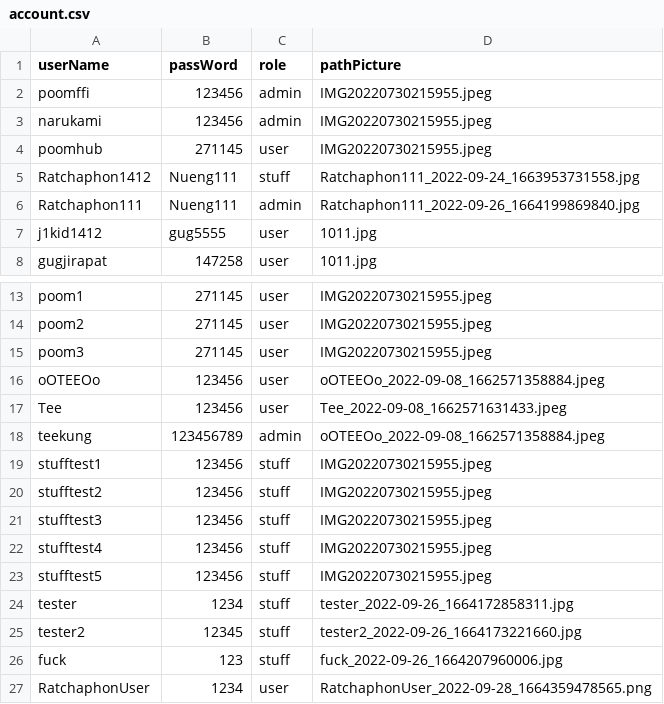
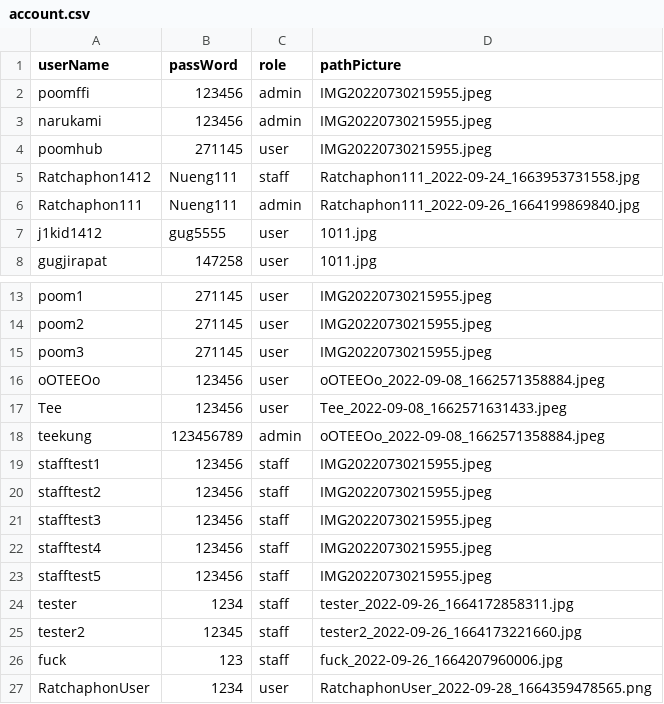
Before and after one commit to Ratchaphon1412/Student-Complaints, a CSV file: database/account.csv, drawn as a sheet; only a part is shown, gaps mark what is left out.

```diff
--- a/database/account.csv
+++ b/database/account.csv
@@ -4,3 +4,3 @@ narukami,123456,admin,IMG20220730215955.jpeg
 poomhub,271145,user,IMG20220730215955.jpeg
-Ratchaphon1412,Nueng111,stuff,"Ratchaphon111_2022-09-24_1663953731558.jpg"
+Ratchaphon1412,Nueng111,staff,"Ratchaphon111_2022-09-24_1663953731558.jpg"
 Ratchaphon111,Nueng111,admin,"Ratchaphon111_2022-09-26_1664199869840.jpg"
@@ -18,10 +18,10 @@ Tee,123456,user,"Tee_2022-09-08_1662571631433.jpeg"
 teekung,123456789,admin,"oOTEEOo_2022-09-08_1662571358884.jpeg"
-stufftest1,123456,stuff,IMG20220730215955.jpeg
-stufftest2,123456,stuff,IMG20220730215955.jpeg
-stufftest3,123456,stuff,IMG20220730215955.jpeg
-stufftest4,123456,stuff,IMG20220730215955.jpeg
-stufftest5,123456,stuff,IMG20220730215955.jpeg
-tester,1234,stuff,"tester_2022-09-26_1664172858311.jpg"
-tester2,12345,stuff,"tester2_2022-09-26_1664173221660.jpg"
-fuck,123,stuff,"fuck_2022-09-26_1664207960006.jpg"
+stafftest1,123456,staff,IMG20220730215955.jpeg
+stafftest2,123456,staff,IMG20220730215955.jpeg
+stafftest3,123456,staff,IMG20220730215955.jpeg
+stafftest4,123456,staff,IMG20220730215955.jpeg
+stafftest5,123456,staff,IMG20220730215955.jpeg
+tester,1234,staff,"tester_2022-09-26_1664172858311.jpg"
+tester2,12345,staff,"tester2_2022-09-26_1664173221660.jpg"
+fuck,123,staff,"fuck_2022-09-26_1664207960006.jpg"
 RatchaphonUser,1234,user,"RatchaphonUser_2022-09-28_1664359478565.png"
```
Also changed, not shown: database/log.csv, 18 other files.
